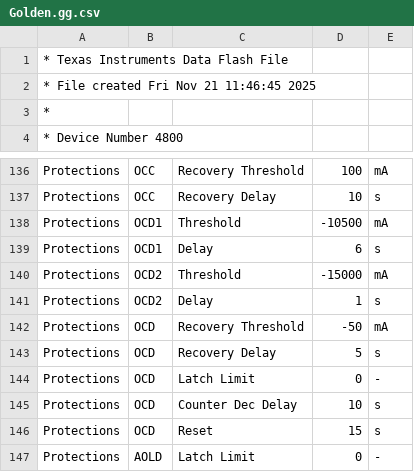
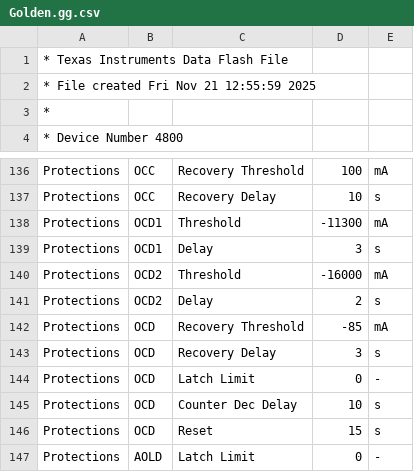
Before and after one commit to romansavrulin/roborock-h6-h7-bmc-repair, a CSV file: bq40z80 config/Golden.gg.csv, drawn as a sheet; only a part is shown, gaps mark what is left out.

```diff
--- a/bq40z80 config/Golden.gg.csv
+++ b/bq40z80 config/Golden.gg.csv
@@ -1,3 +1,3 @@
 * Texas Instruments Data Flash File
-* File created Fri Nov 21 11:46:45 2025
+* File created Fri Nov 21 12:55:59 2025
 *
@@ -137,8 +137,8 @@
 "Protections","OCC","Recovery Delay","10","s"
-"Protections","OCD1","Threshold","-10500","mA"
-"Protections","OCD1","Delay","6","s"
-"Protections","OCD2","Threshold","-15000","mA"
-"Protections","OCD2","Delay","1","s"
-"Protections","OCD","Recovery Threshold","-50","mA"
-"Protections","OCD","Recovery Delay","5","s"
+"Protections","OCD1","Threshold","-11300","mA"
+"Protections","OCD1","Delay","3","s"
+"Protections","OCD2","Threshold","-16000","mA"
+"Protections","OCD2","Delay","2","s"
+"Protections","OCD","Recovery Threshold","-85","mA"
+"Protections","OCD","Recovery Delay","3","s"
 "Protections","OCD","Latch Limit","0","-"
```
Also changed, not shown: 1 other file.
